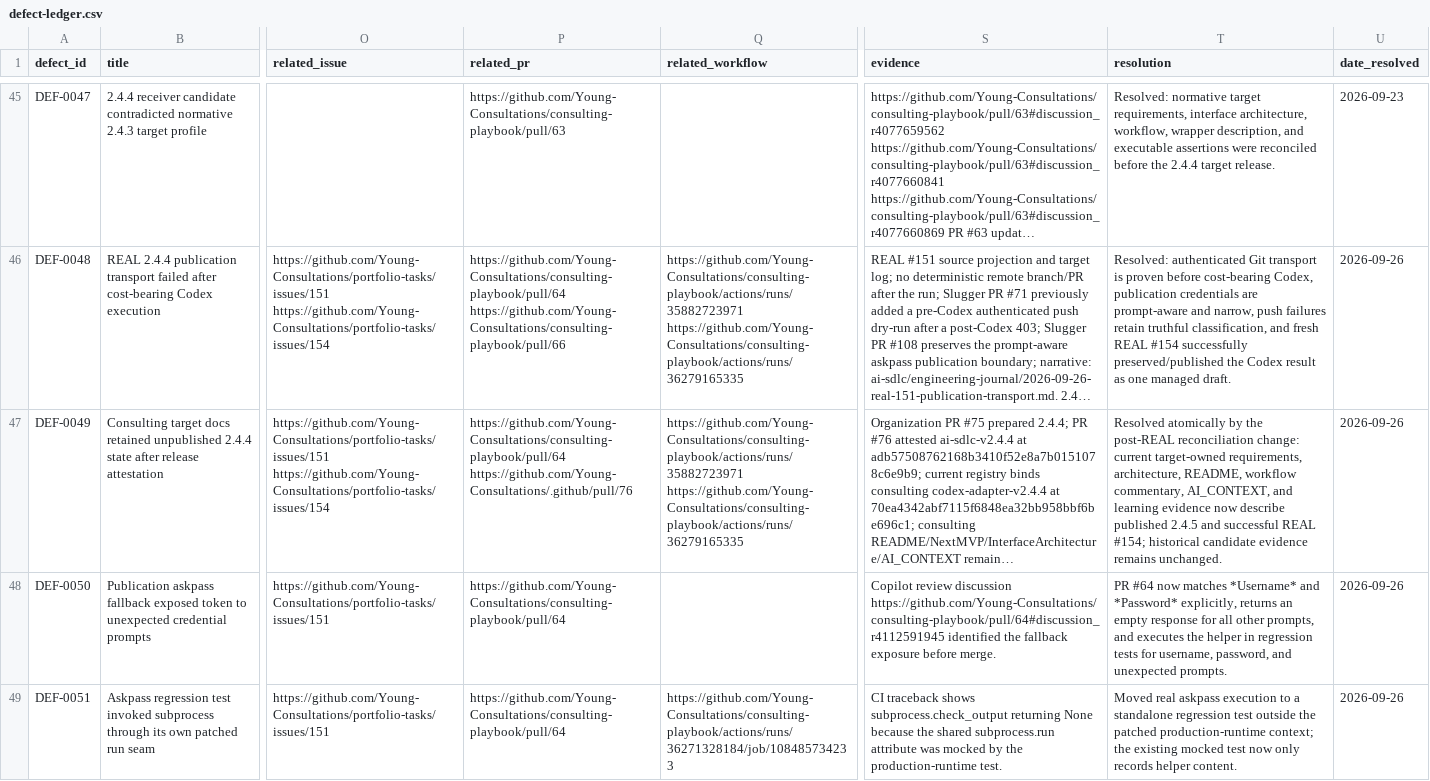
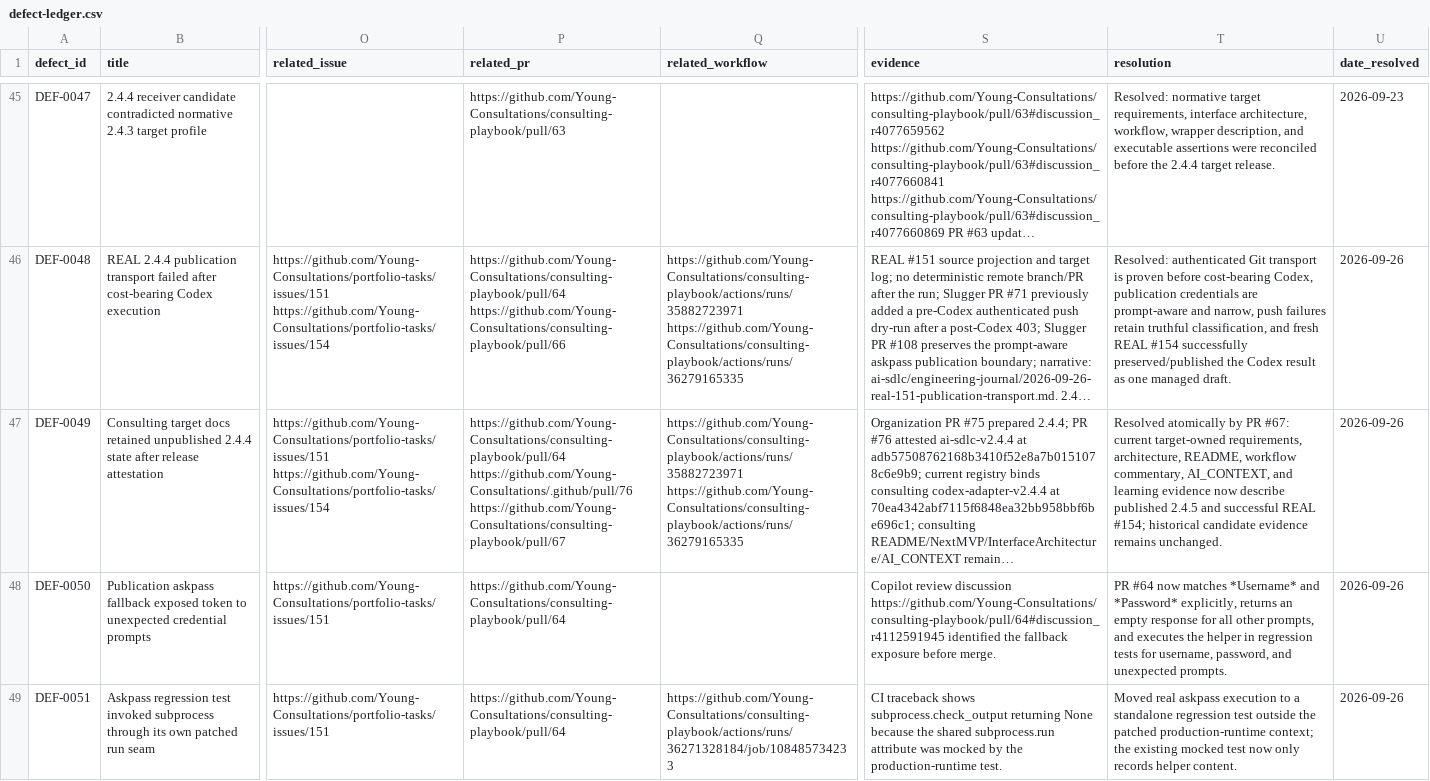
Before and after one commit to Young-Consultations/consulting-playbook, a CSV file: ai-sdlc/defects/defect-ledger.csv, drawn as a sheet; only a part is shown, gaps mark what is left out; long unchanged cells end in …; the diff names each change by its address in the sheet, - before the commit and + after, or states it on an @@ line.

Commit message:
Link DEF-0049 closure to reconciliation PR

```diff
--- a/ai-sdlc/defects/defect-ledger.csv
+++ b/ai-sdlc/defects/defect-ledger.csv
-P47 (related_pr): https://github.com/Young-Consultations/consulting-playbook/pull/64 https://github.com/Young-Consultations/.github/pull/76
+P47 (related_pr): https://github.com/Young-Consultations/consulting-playbook/pull/64 https://github.com/Young-Consultations/.github/pull/76 https://github.com/Young-Consultations/consulting-playbook/pull/67
-T47 (resolution): …atomically by the post-REAL reconciliation change: current target-owned…
+T47 (resolution): …atomically by PR #67: current target-owned…
```
